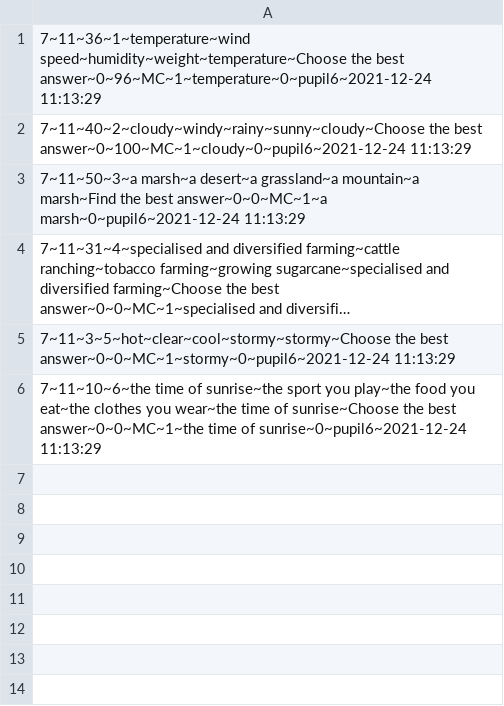
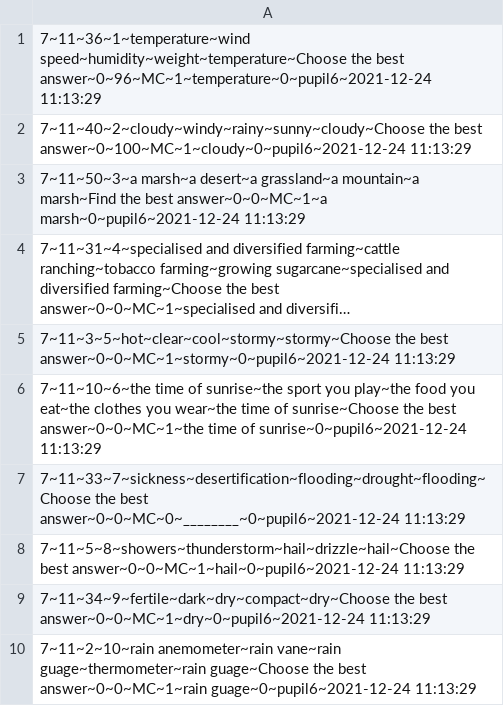
Before and after one commit to nkoslimthug/TeacherTreasure, a CSV file: tmp/pupil6_table_dump.csv, drawn as a sheet; long unchanged cells end in …; the diff names each change by its address in the sheet, - before the commit and + after, or states it on an @@ line.

```diff
--- a/tmp/pupil6_table_dump.csv
+++ b/tmp/pupil6_table_dump.csv
+row 7: 7~11~33~7~sickness~desertification~flooding~drought~flooding~Choose the best answer~0~0~MC~0~________~0~pupil6~2021-12-24 11:13:29
+row 8: 7~11~5~8~showers~thunderstorm~hail~drizzle~hail~Choose the best answer~0~0~MC~1~hail~0~pupil6~2021-12-24 11:13:29
+row 9: 7~11~34~9~fertile~dark~dry~compact~dry~Choose the best answer~0~0~MC~1~dry~0~pupil6~2021-12-24 11:13:29
+row 10: 7~11~2~10~rain anemometer~rain vane~rain guage~thermometer~rain guage~Choose the best answer~0~0~MC~1~rain guage~0~pupil6~2021-12-24 11:13:29
```
Also changed, not shown: 1 other file.
